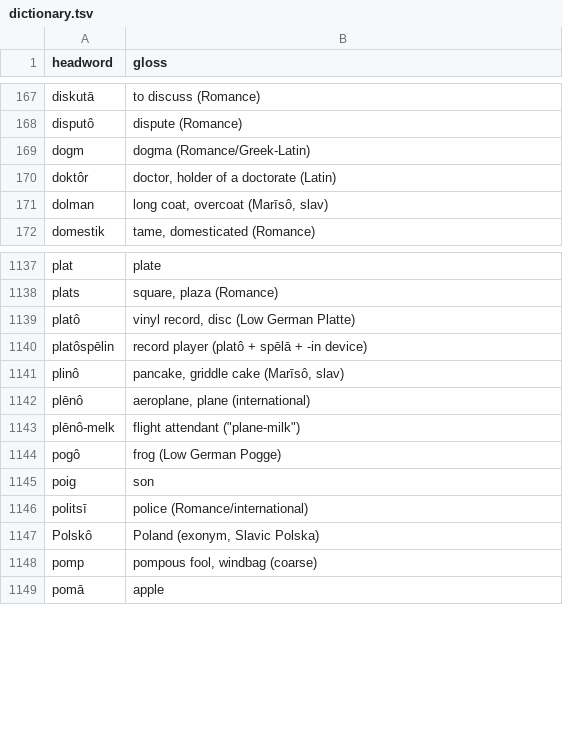
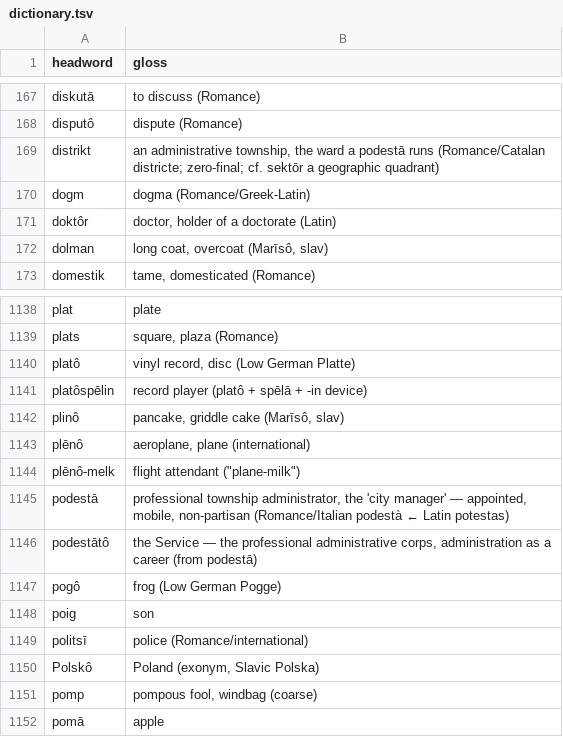
Before and after one commit to quarterback/kels, a TSV file: data/dictionary.tsv, drawn as a sheet; only a part is shown, gaps mark what is left out; the diff names each change by its address in the sheet, - before the commit and + after, or states it on an @@ line.

```diff
--- a/data/dictionary.tsv
+++ b/data/dictionary.tsv
+row 169: distrikt | an administrative township, the ward a podestā runs (Romance/Catalan districte; zero-final; cf. sektōr a geographic quadrant)
+row 1145: podestā | professional township administrator, the 'city manager' — appointed, mobile, non-partisan (Romance/Italian podestà ← Latin potestas)
+row 1146: podestātô | the Service — the professional administrative corps, administration as a career (from podestā)
```
Also changed, not shown: 16 other files.
